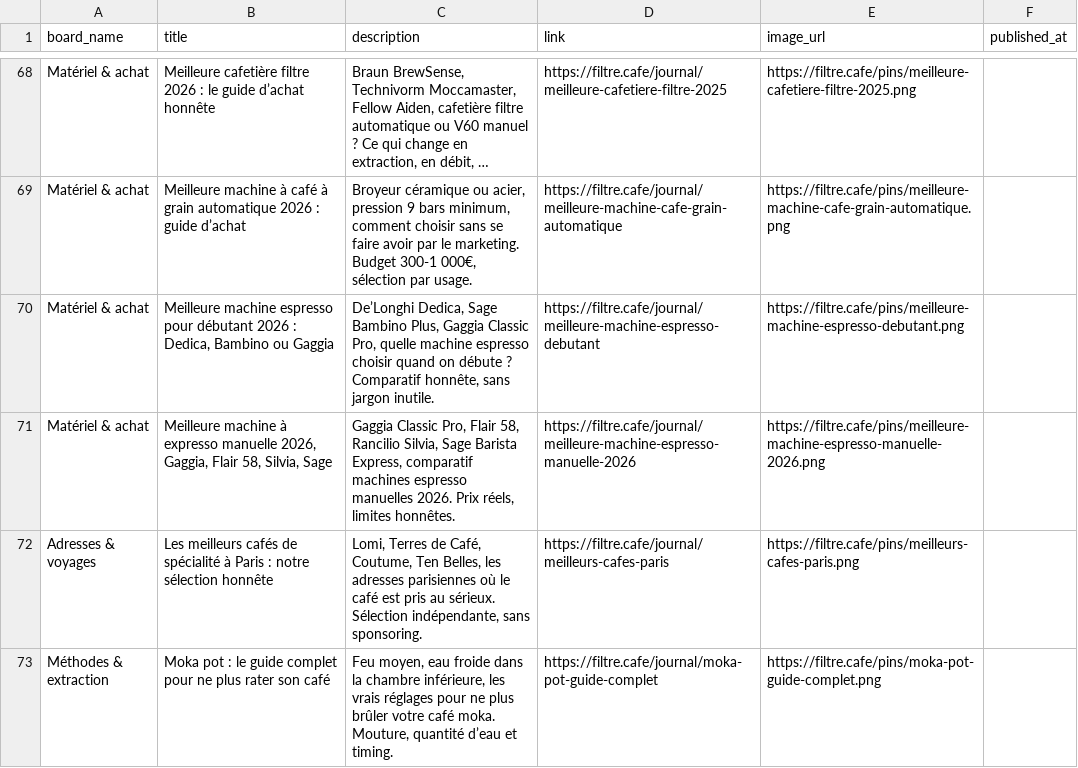
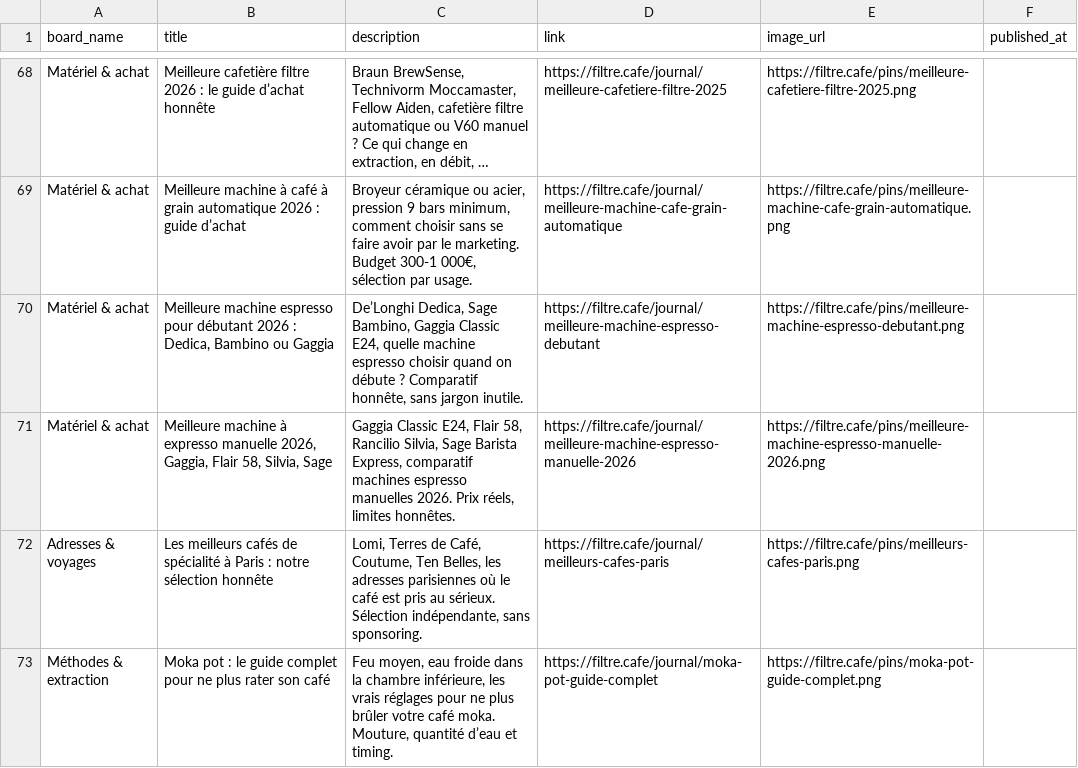
Before and after one commit to Red16-beep/filtre-cafe, a CSV file: tools/pinterest/pins.csv, drawn as a sheet; only a part is shown, gaps mark what is left out; long unchanged cells end in …; the diff names each change by its address in the sheet, - before the commit and + after, or states it on an @@ line.

```diff
--- a/tools/pinterest/pins.csv
+++ b/tools/pinterest/pins.csv
-C70 (description): …Dedica, Sage Bambino Plus, Gaggia Classic Pro, quelle machine…
+C70 (description): …Dedica, Sage Bambino, Gaggia Classic E24, quelle machine…
-C71 (description): Gaggia Classic Pro, Flair 58,…
+C71 (description): Gaggia Classic E24, Flair 58,…
```
Also changed, not shown: 57 other files.
